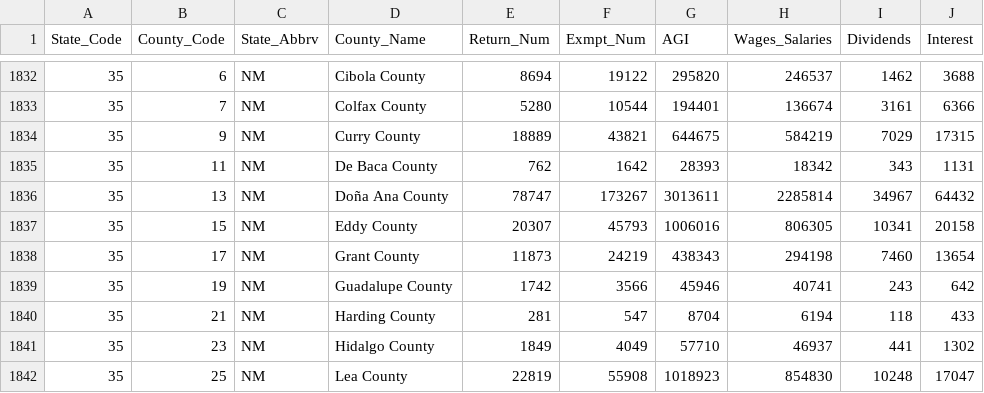
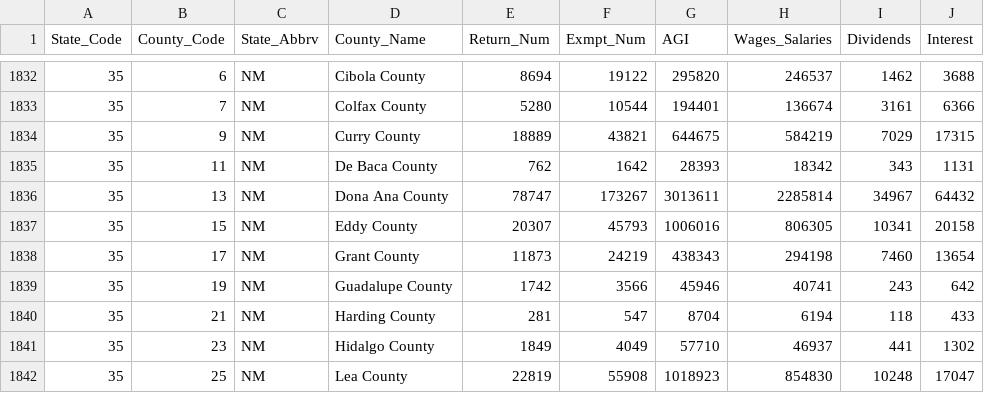
Before and after one commit to lbracken/taxmap, a CSV file: sources/irs/09incicsv.csv, drawn as a sheet; only a part is shown, gaps mark what is left out; the diff names each change by its address in the sheet, - before the commit and + after, or states it on an @@ line.

Commit message:
Adding import of basic IRS and Census data

```diff
--- a/sources/irs/09incicsv.csv
+++ b/sources/irs/09incicsv.csv
-D1836 (County_Name): Doña Ana County
+D1836 (County_Name): Dona Ana County
```
Also changed, not shown: 4 other files.
